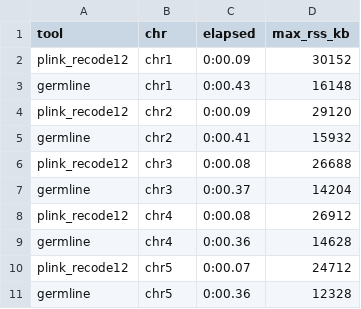
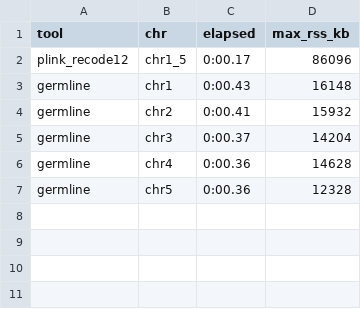
Before and after one commit to Auroruaaa/relative_finding, a TSV file: output/summary.tsv, drawn as a sheet.

Commit message:
Update summary.tsv

```diff
--- a/output/summary.tsv
+++ b/output/summary.tsv
@@ -1,11 +1,7 @@
 tool	chr	elapsed	max_rss_kb
-plink_recode12	chr1	0:00.09	30152
+plink_recode12	chr1_5	0:00.17	86096
 germline	chr1	0:00.43	16148
-plink_recode12	chr2	0:00.09	29120
 germline	chr2	0:00.41	15932
-plink_recode12	chr3	0:00.08	26688
 germline	chr3	0:00.37	14204
-plink_recode12	chr4	0:00.08	26912
 germline	chr4	0:00.36	14628
-plink_recode12	chr5	0:00.07	24712
 germline	chr5	0:00.36	12328
```
